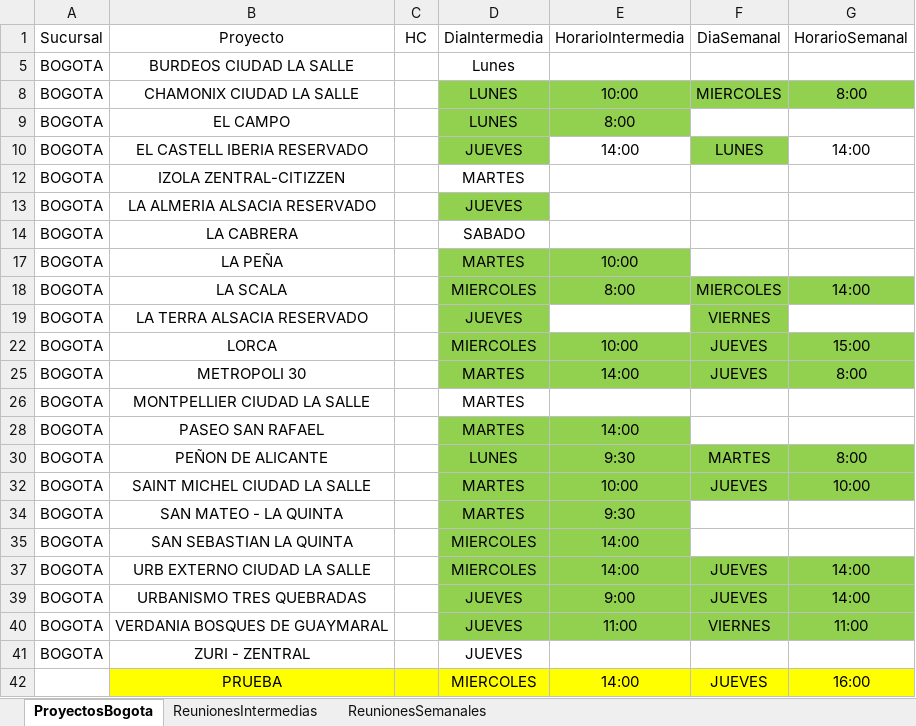
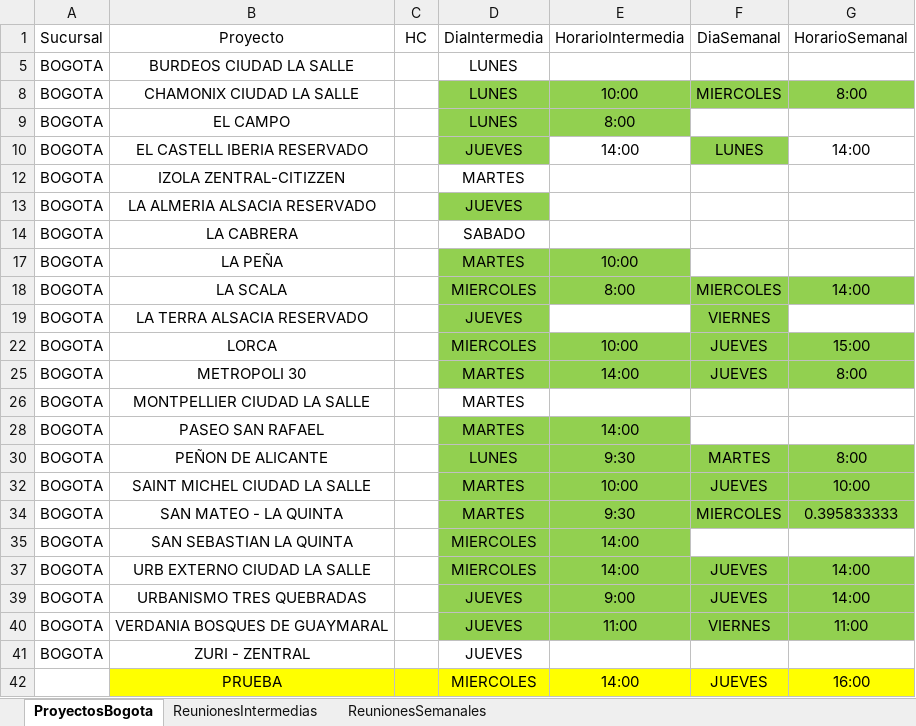
Before and after one commit to proyectosleanmarval-dev/SeguimientoMadurezCumplimientoActas, an Excel workbook: input/Reuniones.xlsx, sheet ProyectosBogota, drawn as a sheet; values as stored, in another font and other column widths than the file's, no borders; table styles not drawn; the diff names each change by its address in the sheet, - before the commit and + after, or states it on an @@ line.

Commit message:
Add files via upload

```diff
--- a/input/Reuniones.xlsx (sheet ProyectosBogota)
+++ b/input/Reuniones.xlsx (sheet ProyectosBogota)
-D5: Lunes
+D5: LUNES
-F34: (empty)
+F34: MIERCOLES
-F34:G34 fill: none
+F34:G34 fill: #92D050
-G34: (empty)
+G34: 0.395833333
```
